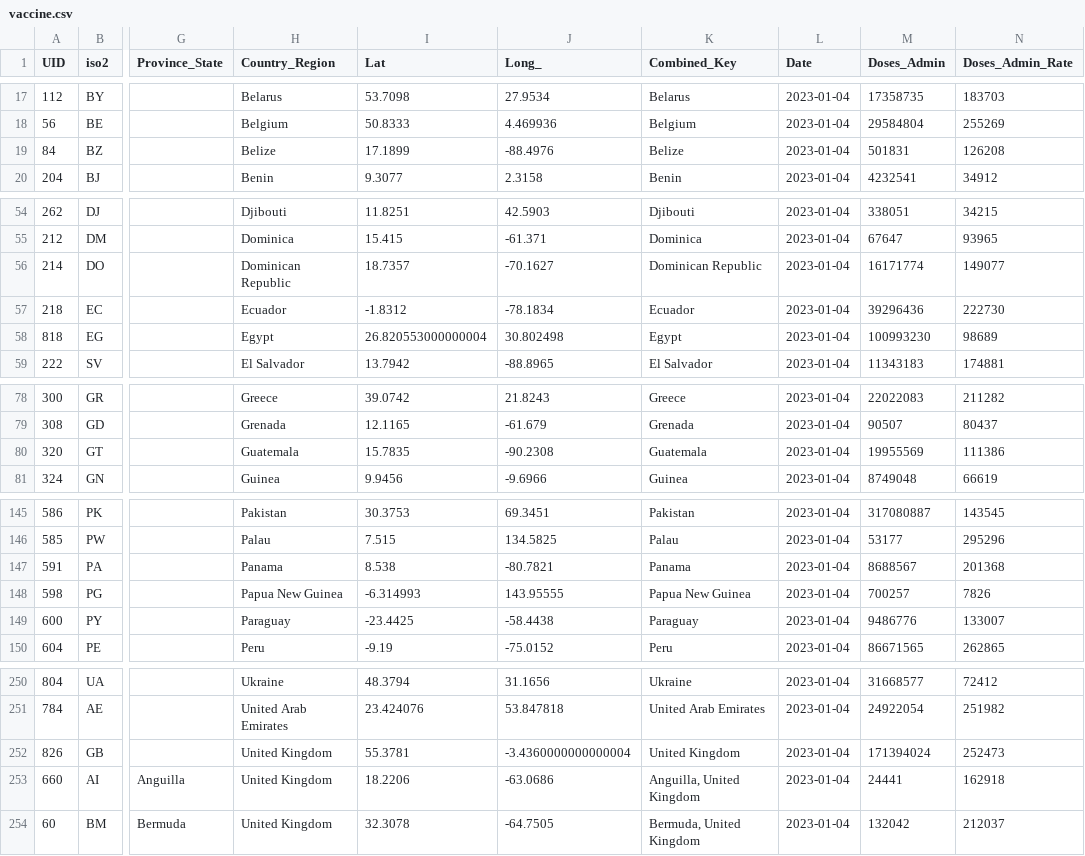
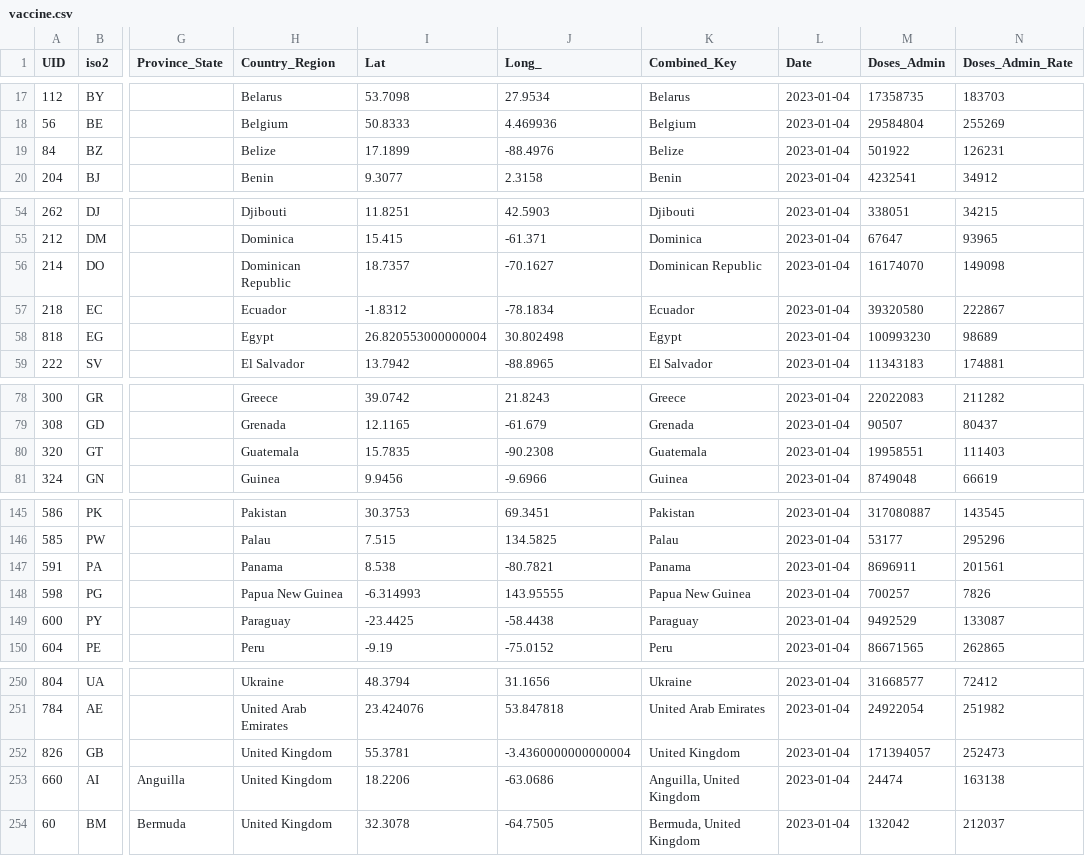
Before and after one commit to abbs24/COVID-19, a CSV file: data/vaccine.csv, drawn as a sheet; only a part is shown, gaps mark what is left out; the diff covers the shown part only; the diff names each change by its address in the sheet, - before the commit and + after, or states it on an @@ line.

Commit message:
Automated hourly update

```diff
--- a/data/vaccine.csv
+++ b/data/vaccine.csv
-M19 (Doses_Admin): 501831
+M19 (Doses_Admin): 501922
-N19 (Doses_Admin_Rate): 126208
+N19 (Doses_Admin_Rate): 126231
-M56 (Doses_Admin): 16171774
+M56 (Doses_Admin): 16174070
-N56 (Doses_Admin_Rate): 149077
+N56 (Doses_Admin_Rate): 149098
-M57 (Doses_Admin): 39296436
+M57 (Doses_Admin): 39320580
-N57 (Doses_Admin_Rate): 222730
+N57 (Doses_Admin_Rate): 222867
-M80 (Doses_Admin): 19955569
+M80 (Doses_Admin): 19958551
-N80 (Doses_Admin_Rate): 111386
+N80 (Doses_Admin_Rate): 111403
-M147 (Doses_Admin): 8688567
+M147 (Doses_Admin): 8696911
-N147 (Doses_Admin_Rate): 201368
+N147 (Doses_Admin_Rate): 201561
-M149 (Doses_Admin): 9486776
+M149 (Doses_Admin): 9492529
-N149 (Doses_Admin_Rate): 133007
+N149 (Doses_Admin_Rate): 133087
-M252 (Doses_Admin): 171394024
+M252 (Doses_Admin): 171394057
-M253 (Doses_Admin): 24441
+M253 (Doses_Admin): 24474
-N253 (Doses_Admin_Rate): 162918
+N253 (Doses_Admin_Rate): 163138
```
Also changed, not shown: 2 edited cells elsewhere in this file.
